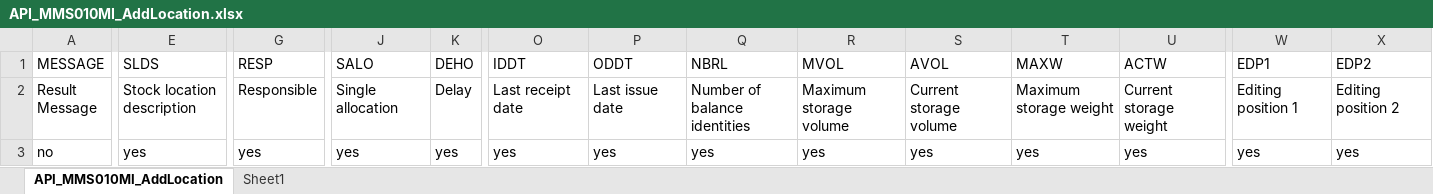
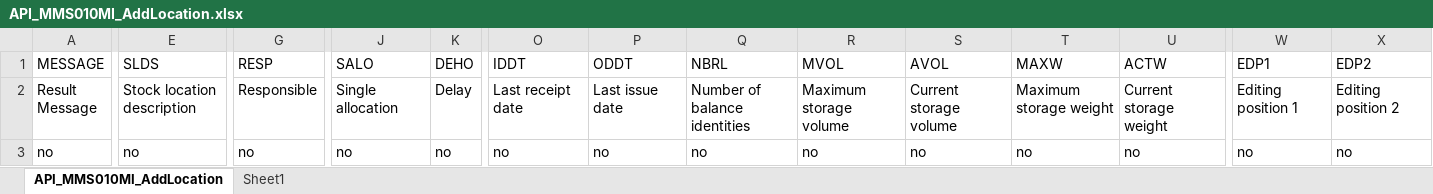
Before and after one commit to harrbca/m3DataConversion, an Excel workbook: templates/API_MMS010MI_AddLocation.xlsx, sheet API_MMS010MI_AddLocation, drawn as a sheet; only a part is shown, gaps mark what is left out; values as stored, in another font and other column widths than the file's, no borders; the diff covers the shown part only; the diff names each change by its address in the sheet, - before the commit and + after, or states it on an @@ line.

Commit message:
adjust template options

```diff
--- a/templates/API_MMS010MI_AddLocation.xlsx (sheet API_MMS010MI_AddLocation)
+++ b/templates/API_MMS010MI_AddLocation.xlsx (sheet API_MMS010MI_AddLocation)
-E3 (SLDS): yes
+E3 (SLDS): no
-G3 (RESP): yes
+G3 (RESP): no
-J3 (SALO): yes
+J3 (SALO): no
-K3 (DEHO): yes
+K3 (DEHO): no
-O3 (IDDT): yes
+O3 (IDDT): no
-P3 (ODDT): yes
+P3 (ODDT): no
-Q3 (NBRL): yes
+Q3 (NBRL): no
-R3 (MVOL): yes
+R3 (MVOL): no
-S3 (AVOL): yes
+S3 (AVOL): no
-T3 (MAXW): yes
+T3 (MAXW): no
-U3 (ACTW): yes
+U3 (ACTW): no
-W3 (EDP1): yes
+W3 (EDP1): no
-X3 (EDP2): yes
+X3 (EDP2): no
```
Also changed, not shown: 21 edited cells elsewhere in this sheet.
